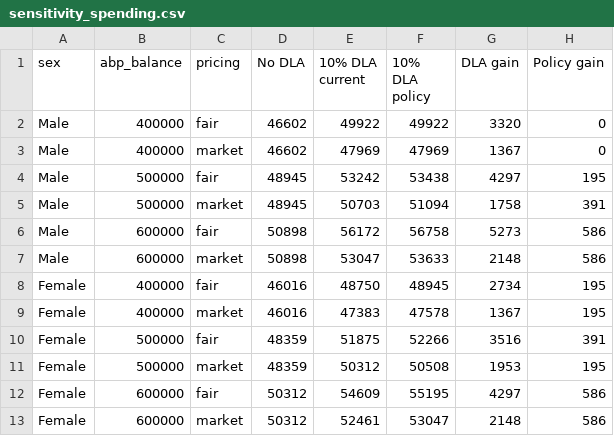
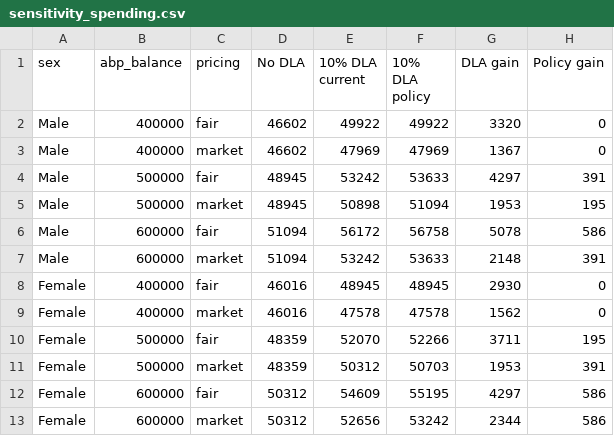
Before and after one commit to bennguyen9034/dla_monte_carlo, a CSV file: sensitivity_spending.csv, drawn as a sheet.

```diff
--- a/sensitivity_spending.csv
+++ b/sensitivity_spending.csv
@@ -3,11 +3,11 @@ Male,400000,fair,46602,49922,49922,3320,0
 Male,400000,market,46602,47969,47969,1367,0
-Male,500000,fair,48945,53242,53438,4297,195
-Male,500000,market,48945,50703,51094,1758,391
-Male,600000,fair,50898,56172,56758,5273,586
-Male,600000,market,50898,53047,53633,2148,586
-Female,400000,fair,46016,48750,48945,2734,195
-Female,400000,market,46016,47383,47578,1367,195
-Female,500000,fair,48359,51875,52266,3516,391
-Female,500000,market,48359,50312,50508,1953,195
+Male,500000,fair,48945,53242,53633,4297,391
+Male,500000,market,48945,50898,51094,1953,195
+Male,600000,fair,51094,56172,56758,5078,586
+Male,600000,market,51094,53242,53633,2148,391
+Female,400000,fair,46016,48945,48945,2930,0
+Female,400000,market,46016,47578,47578,1562,0
+Female,500000,fair,48359,52070,52266,3711,195
+Female,500000,market,48359,50312,50703,1953,391
 Female,600000,fair,50312,54609,55195,4297,586
-Female,600000,market,50312,52461,53047,2148,586
+Female,600000,market,50312,52656,53242,2344,586
```
Also changed, not shown: options_assessment.csv, options_targeting.csv, 8 other files.
